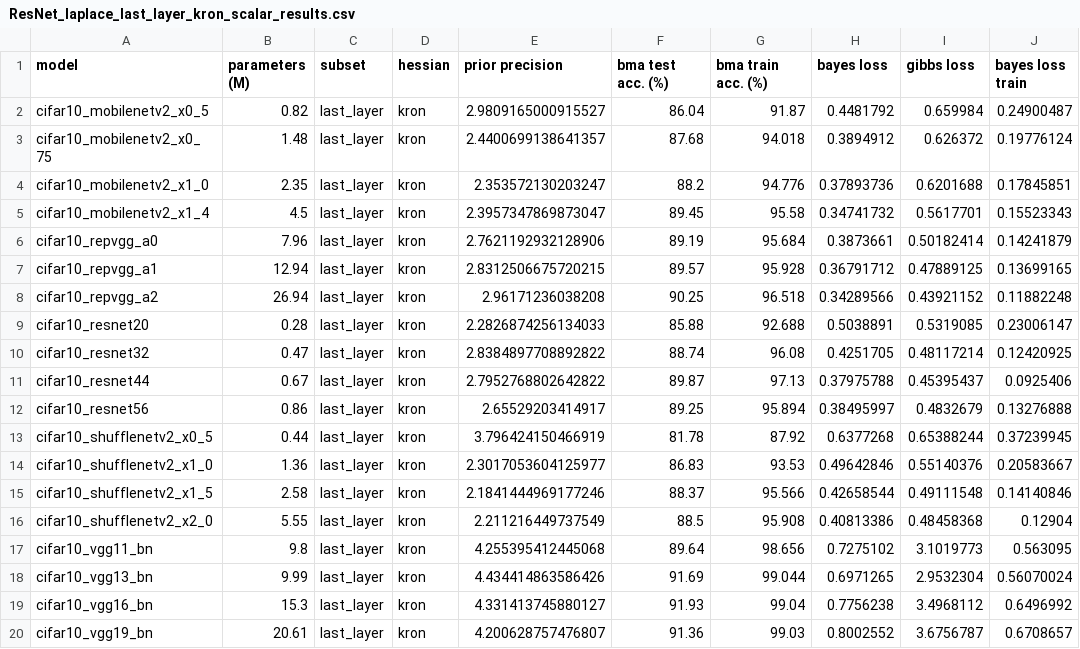
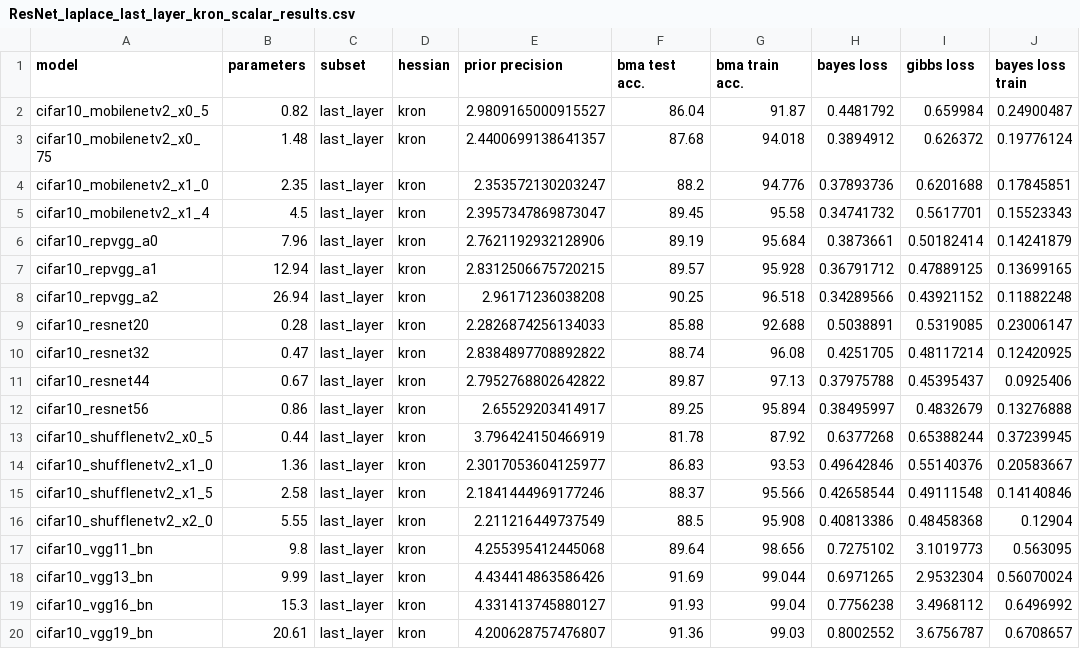
Before and after one commit to Ludvins/PAC_Bayes_Chernoff_MLL, a CSV file: results/ResNet_laplace_last_layer_kron_scalar_results.csv, drawn as a sheet; only a part is shown; the diff names each change by its address in the sheet, - before the commit and + after, or states it on an @@ line.

Commit message:
ResNet_laplace_last_layer_kron_scalar_results.csv

```diff
--- a/results/ResNet_laplace_last_layer_kron_scalar_results.csv
+++ b/results/ResNet_laplace_last_layer_kron_scalar_results.csv
-B1: parameters (M)
+B1: parameters
-F1: bma test acc. (%)
+F1: bma test acc.
-G1: bma train acc. (%)
+G1: bma train acc.
```
